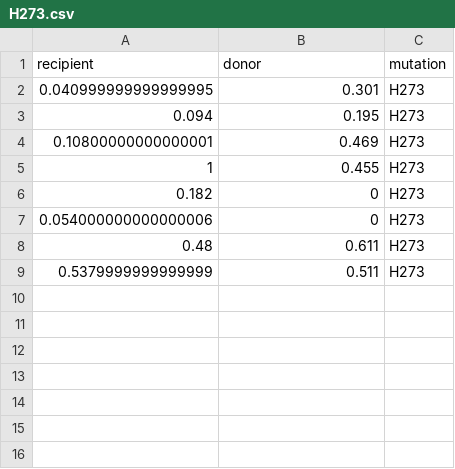
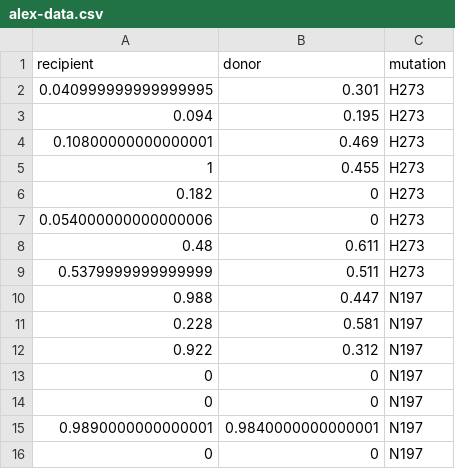
Before and after one commit to khvorov45/transmission-fitness, a CSV file: data/alex-data.csv (was data/H273.csv), drawn as a sheet.

Commit message:
unified data

```diff
--- a/data/H273.csv
+++ b/data/alex-data.csv
@@ -9 +9,8 @@ recipient,donor,mutation
 0.5379999999999999,0.511,H273
+0.988,0.447,N197
+0.228,0.581,N197
+0.922,0.312,N197
+0,0,N197
+0,0,N197
+0.9890000000000001,0.9840000000000001,N197
+0,0,N197
```
Also changed, not shown: 2 other files.
